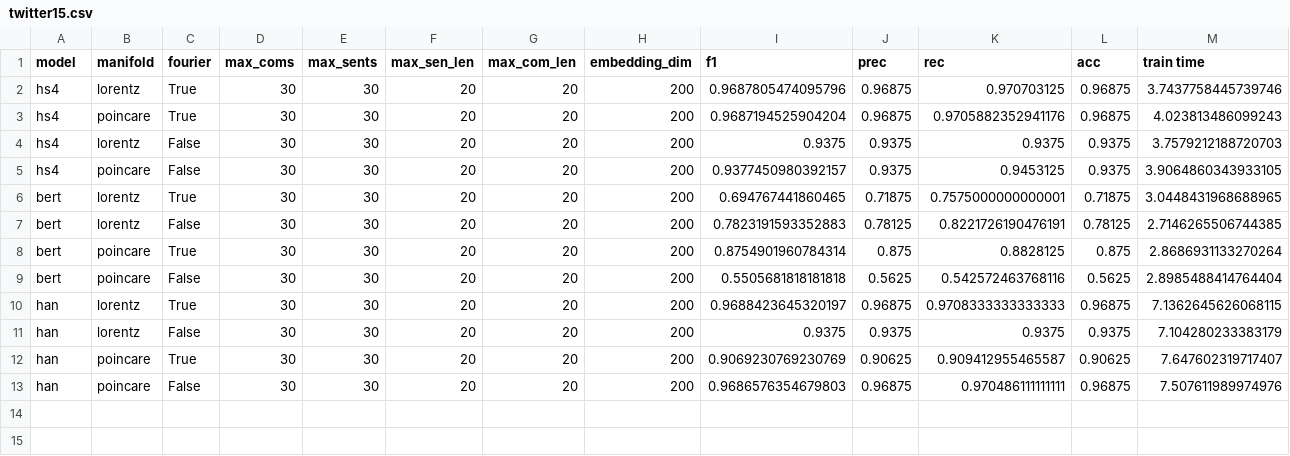
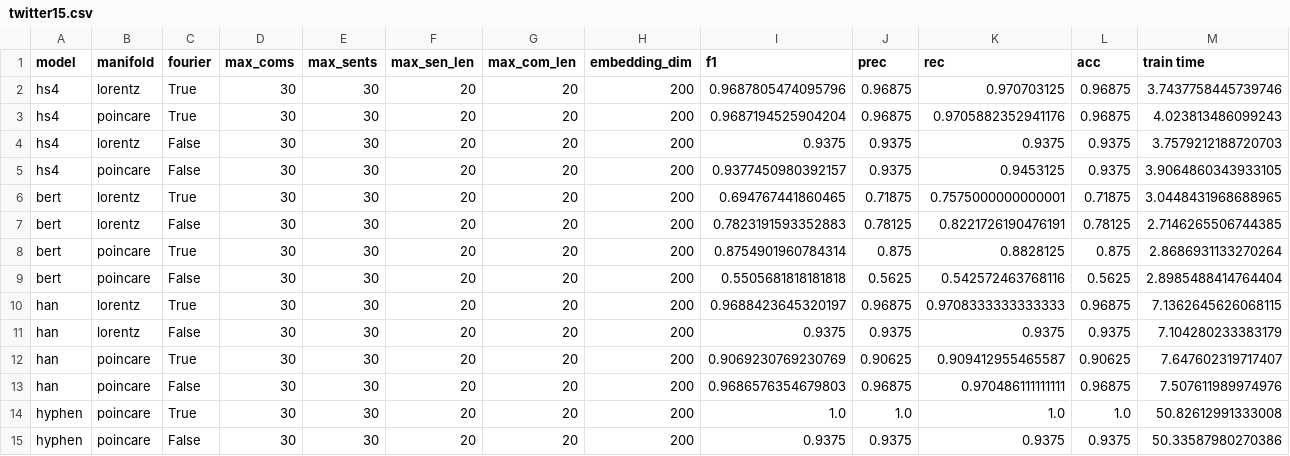
Before and after one commit to hchautran/Hyphen, a CSV file: results/twitter15.csv, drawn as a sheet; only a part is shown; rows hold the shown columns only; the diff names each change by its address in the sheet, - before the commit and + after, or states it on an @@ line.

```diff
--- a/results/twitter15.csv
+++ b/results/twitter15.csv
+row 14: hyphen | poincare | True | 30 | 30 | 20 | 20 | 200 | 1.0 | 1.0 | 1.0 | 1.0 | 50.82612991333008
+row 15: hyphen | poincare | False | 30 | 30 | 20 | 20 | 200 | 0.9375 | 0.9375 | 0.9375 | 0.9375 | 50.33587980270386
```
Also changed, not shown: results/figlang_twitter.csv, results/pheme.csv, 1 other file.
